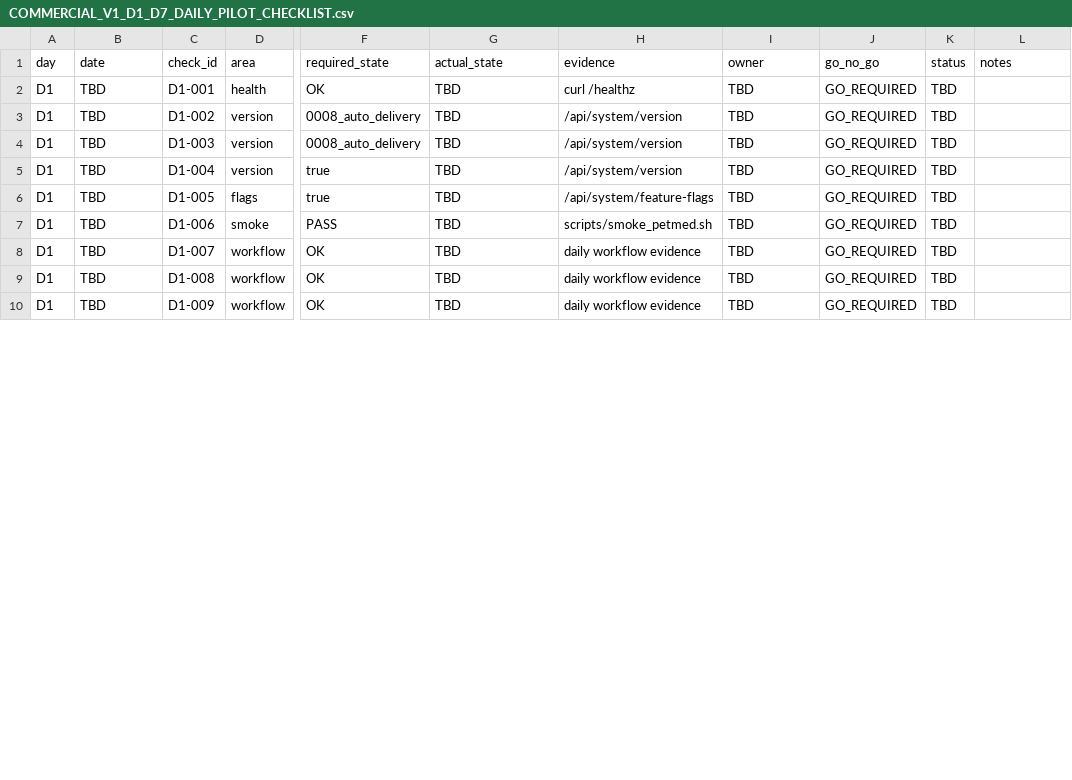
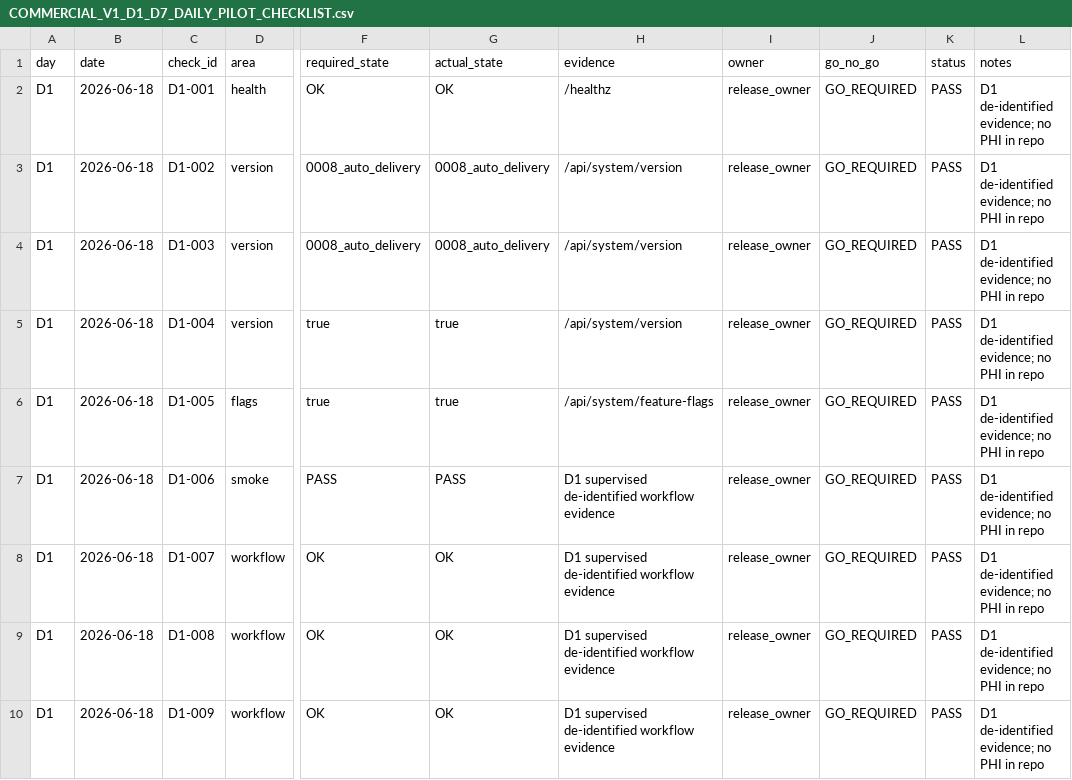
Before and after one commit to pet-med-ai/Pet-med-ai, a CSV file: docs/ops/COMMERCIAL_V1_D1_D7_DAILY_PILOT_CHECKLIST.csv, drawn as a sheet; only a part is shown, gaps mark what is left out; the diff covers the shown part only; the diff names each change by its address in the sheet, - before the commit and + after, or states it on an @@ line.

Commit message:
Record Commercial V1 D1 daily pilot evidence

```diff
--- a/docs/ops/COMMERCIAL_V1_D1_D7_DAILY_PILOT_CHECKLIST.csv
+++ b/docs/ops/COMMERCIAL_V1_D1_D7_DAILY_PILOT_CHECKLIST.csv
-B2:B10 (date): TBD
+B2:B10 (date): 2026-06-18
-G2 (actual_state): TBD
+G2 (actual_state): OK
-H2 (evidence): curl /healthz
+H2 (evidence): /healthz
-I2:I10 (owner): TBD
+I2:I10 (owner): release_owner
-K2:K10 (status): TBD
+K2:K10 (status): PASS
-L2:L10 (notes): (empty)
+L2:L10 (notes): D1 de-identified evidence; no PHI in repo
-G3:G4 (actual_state): TBD
+G3:G4 (actual_state): 0008_auto_delivery
-G5:G6 (actual_state): TBD
+G5:G6 (actual_state): true
-G7 (actual_state): TBD
+G7 (actual_state): PASS
-H7 (evidence): scripts/smoke_petmed.sh
+H7 (evidence): D1 supervised de-identified workflow evidence
-G8:G10 (actual_state): TBD
+G8:G10 (actual_state): OK
-H8:H10 (evidence): daily workflow evidence
+H8:H10 (evidence): D1 supervised de-identified workflow evidence
```
Also changed, not shown: 54 edited cells elsewhere in this file, docs/ops/COMMERCIAL_V1_D1_D7_DAILY_INCIDENT_LOG.csv, docs/ops/COMMERCIAL_V1_D1_D7_DAILY_OPERATIONS_LOG_TEMPLATE.csv, 2 other files.
